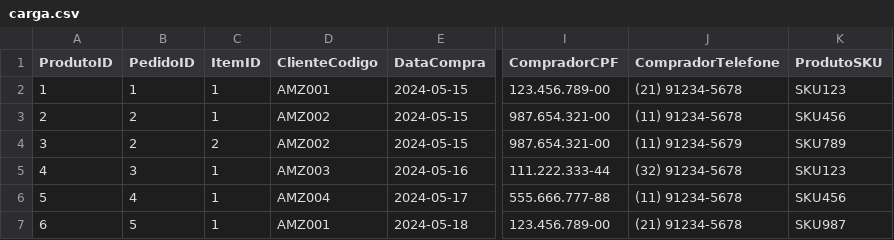
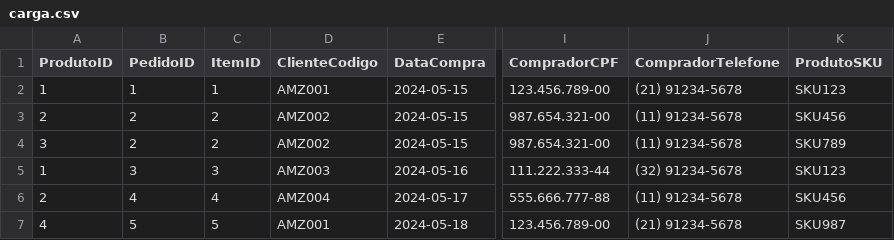
Before and after one commit to KawanF/5SBD, a CSV file: carga.csv, drawn as a sheet; only a part is shown, gaps mark what is left out; the diff names each change by its address in the sheet, - before the commit and + after, or states it on an @@ line.

```diff
--- a/carga.csv
+++ b/carga.csv
-C3 (ItemID): 1
+C3 (ItemID): 2
-J4 (CompradorTelefone): (11) 91234-5679
+J4 (CompradorTelefone): (11) 91234-5678
-A5 (ProdutoID): 4
+A5 (ProdutoID): 1
-C5 (ItemID): 1
+C5 (ItemID): 3
-A6 (ProdutoID): 5
+A6 (ProdutoID): 2
-C6 (ItemID): 1
+C6 (ItemID): 4
-A7 (ProdutoID): 6
+A7 (ProdutoID): 4
-C7 (ItemID): 1
+C7 (ItemID): 5
```
Also changed, not shown: 10 other files.
